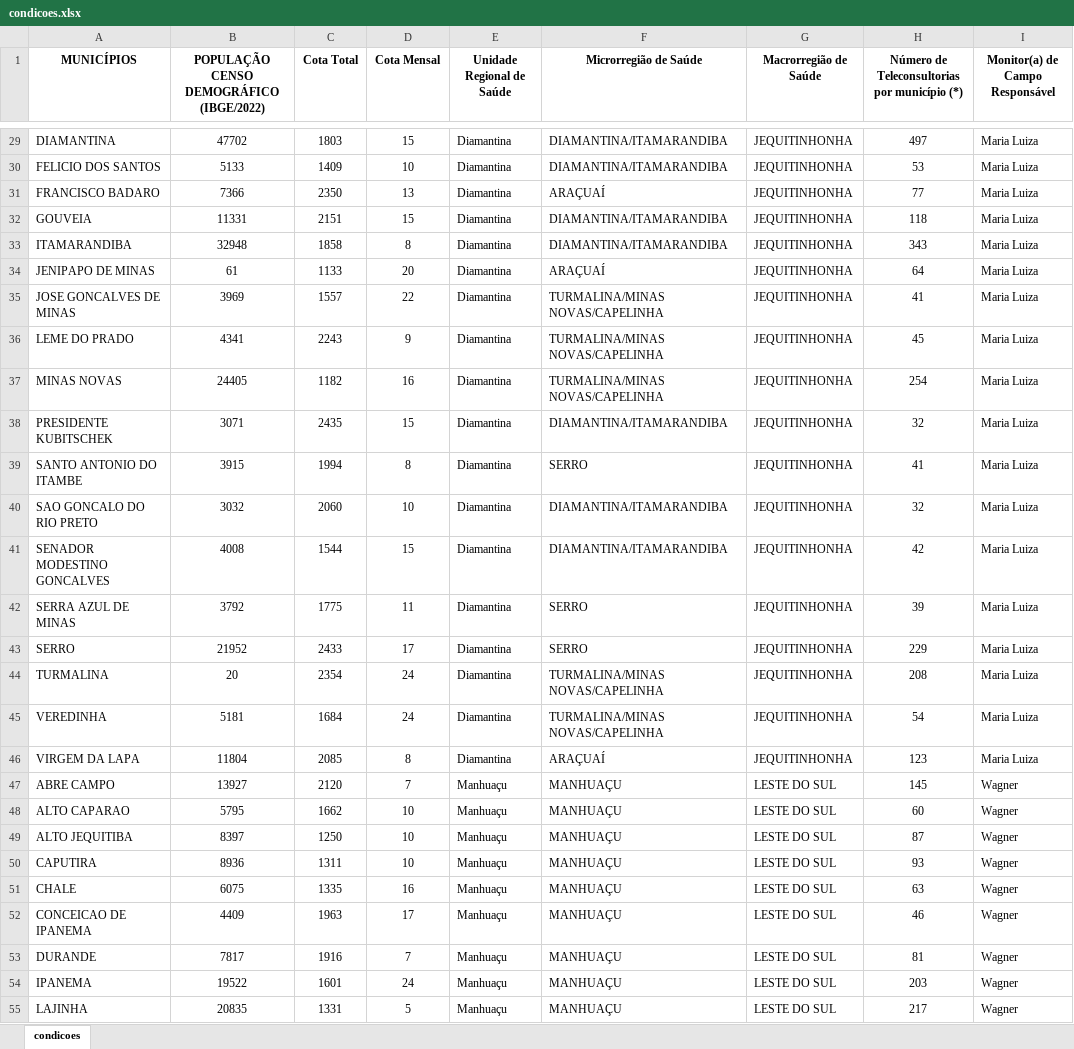
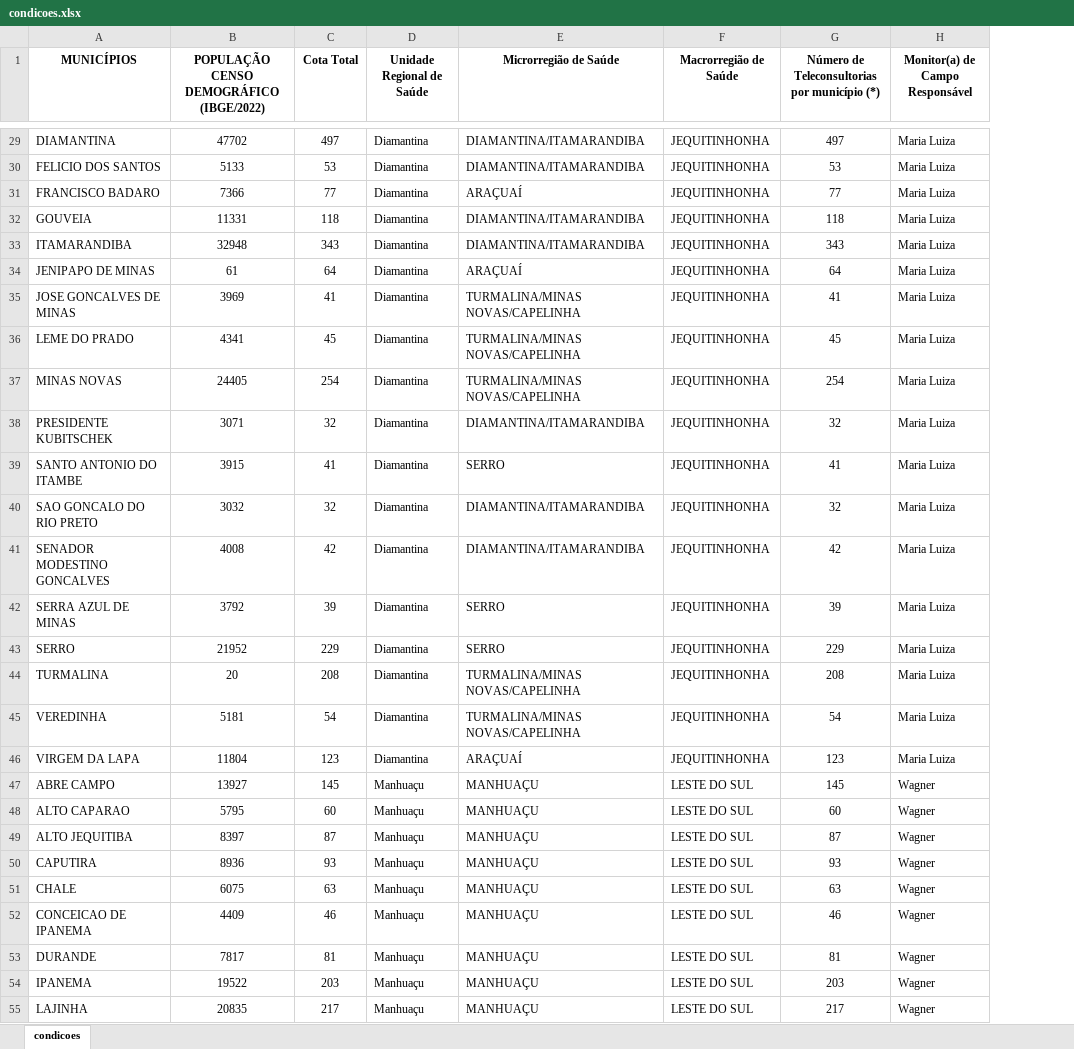
Before and after one commit to analistanutelfm/dashboard-telessaude-nutelfm, an Excel workbook: condicoes.xlsx, sheet condicoes, drawn as a sheet; only a part is shown, gaps mark what is left out; values as stored, in another font and other column widths than the file's, no borders; table styles not drawn; removed rows and columns are numbered as before the commit, all else as after; the diff covers the shown part only; the diff names each change by its address in the sheet, - before the commit and + after, or states it on an @@ line.

```diff
--- a/condicoes.xlsx (sheet condicoes)
+++ b/condicoes.xlsx (sheet condicoes)
-column D (Cota Mensal), rows 29-55: 15 | 10 | 13 | 15 | 8 | 20 | 22 | 9 | 16 | 15 | 8 | 10 | 15 | 11 | 17 | 24 | 24 | 8 | 7 | 10 | 10 | 10 | 16 | 17 | 7 | 24 | 5
-C29 (Cota Total): 1803
+C29 (Cota Total): 497
-C30 (Cota Total): 1409
+C30 (Cota Total): 53
-C31 (Cota Total): 2350
+C31 (Cota Total): 77
-C32 (Cota Total): 2151
+C32 (Cota Total): 118
-C33 (Cota Total): 1858
+C33 (Cota Total): 343
-C34 (Cota Total): 1133
+C34 (Cota Total): 64
-C35 (Cota Total): 1557
+C35 (Cota Total): 41
-C36 (Cota Total): 2243
+C36 (Cota Total): 45
-C37 (Cota Total): 1182
+C37 (Cota Total): 254
-C38 (Cota Total): 2435
+C38 (Cota Total): 32
-C39 (Cota Total): 1994
+C39 (Cota Total): 41
-C40 (Cota Total): 2060
+C40 (Cota Total): 32
-C41 (Cota Total): 1544
+C41 (Cota Total): 42
-C42 (Cota Total): 1775
+C42 (Cota Total): 39
-C43 (Cota Total): 2433
+C43 (Cota Total): 229
-C44 (Cota Total): 2354
+C44 (Cota Total): 208
-C45 (Cota Total): 1684
+C45 (Cota Total): 54
-C46 (Cota Total): 2085
+C46 (Cota Total): 123
-C47 (Cota Total): 2120
+C47 (Cota Total): 145
-C48 (Cota Total): 1662
+C48 (Cota Total): 60
-C49 (Cota Total): 1250
+C49 (Cota Total): 87
-C50 (Cota Total): 1311
+C50 (Cota Total): 93
-C51 (Cota Total): 1335
+C51 (Cota Total): 63
-C52 (Cota Total): 1963
+C52 (Cota Total): 46
-C53 (Cota Total): 1916
+C53 (Cota Total): 81
-C54 (Cota Total): 1601
+C54 (Cota Total): 203
-C55 (Cota Total): 1331
+C55 (Cota Total): 217
```
Also changed, not shown: 1 added row, 1 removed row and 49 edited cells elsewhere in this sheet, 3 other files.
